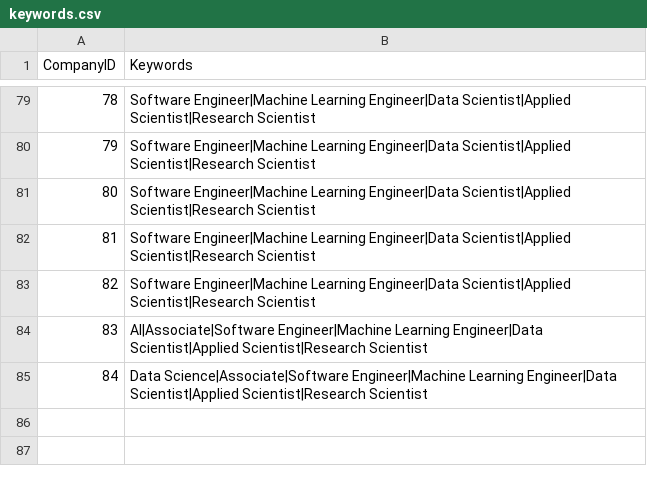
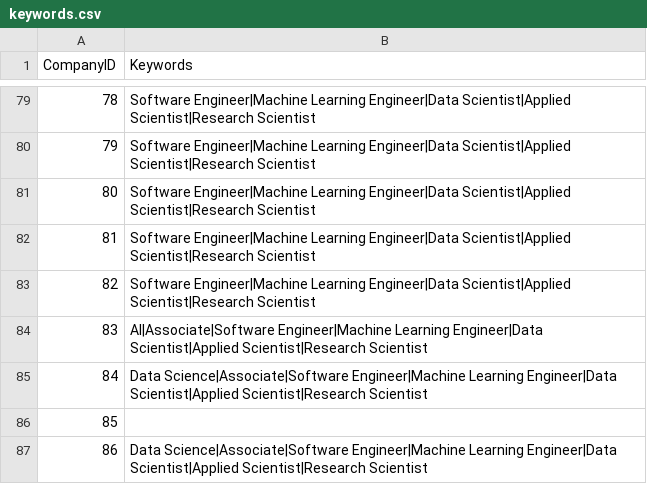
Before and after one commit to mehtajinesh/New-Full-Time-Jobs-Notifier, a CSV file: data/keywords.csv, drawn as a sheet; only a part is shown, gaps mark what is left out.

```diff
--- a/data/keywords.csv
+++ b/data/keywords.csv
@@ -85 +85,3 @@ CompanyID,Keywords
 84,Data Science|Associate|Software Engineer|Machine Learning Engineer|Data Scientist|Applied Scientist|Research Scientist
+85,
+86,Data Science|Associate|Software Engineer|Machine Learning Engineer|Data Scientist|Applied Scientist|Research Scientist
```
Also changed, not shown: data/already_known_jobs.csv, data/company_data.csv, 3 other files.
